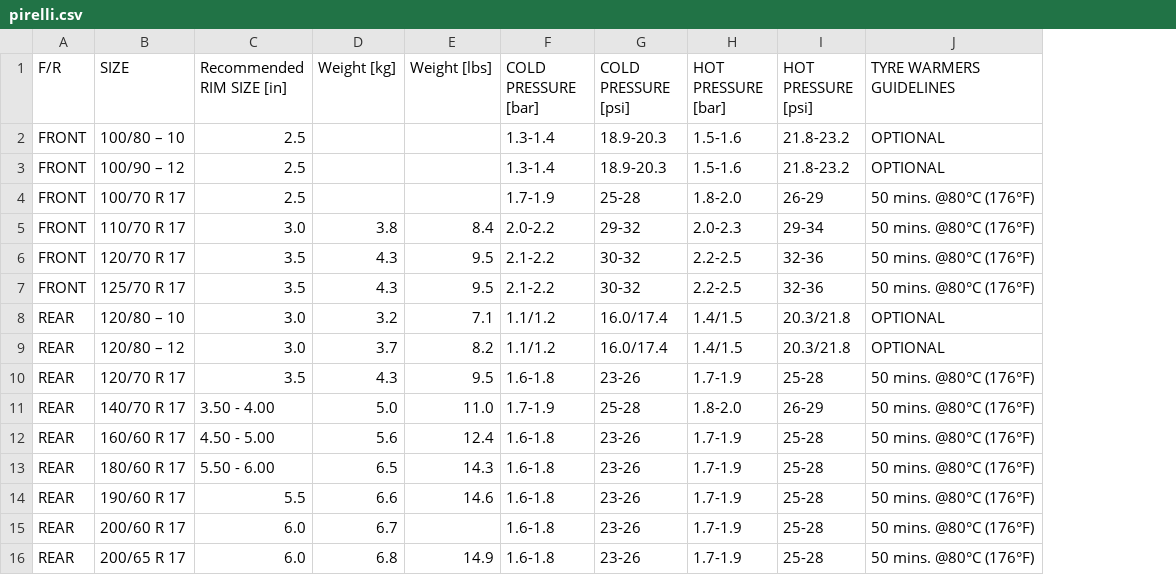
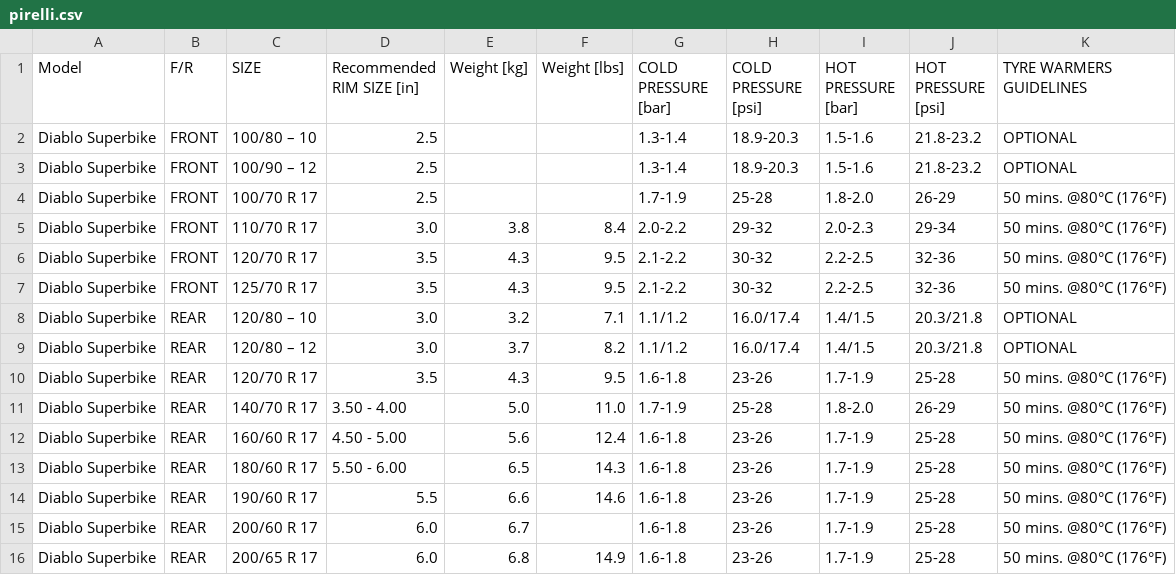
Before and after one commit to urdo/testowe, a CSV file: pirelli.csv, drawn as a sheet; the diff names each change by its address in the sheet, - before the commit and + after, or states it on an @@ line.

Commit message:
Update pirelli.csv
Dodałem nowa kolumnę - Model

```diff
--- a/pirelli.csv
+++ b/pirelli.csv
+column A (Model), rows 2-16: all Diablo Superbike
```
